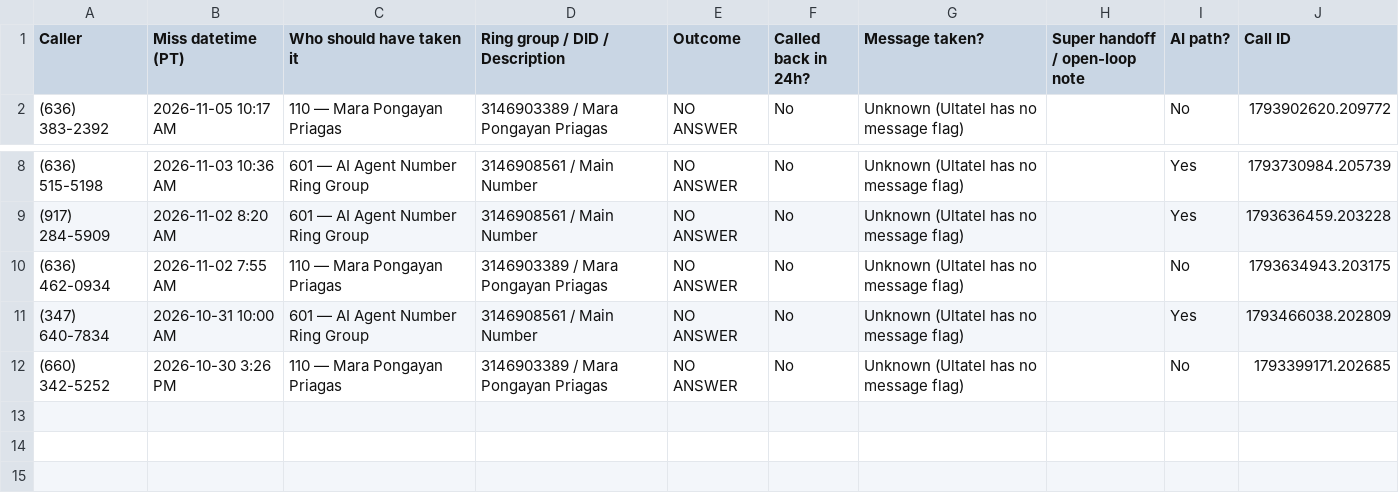
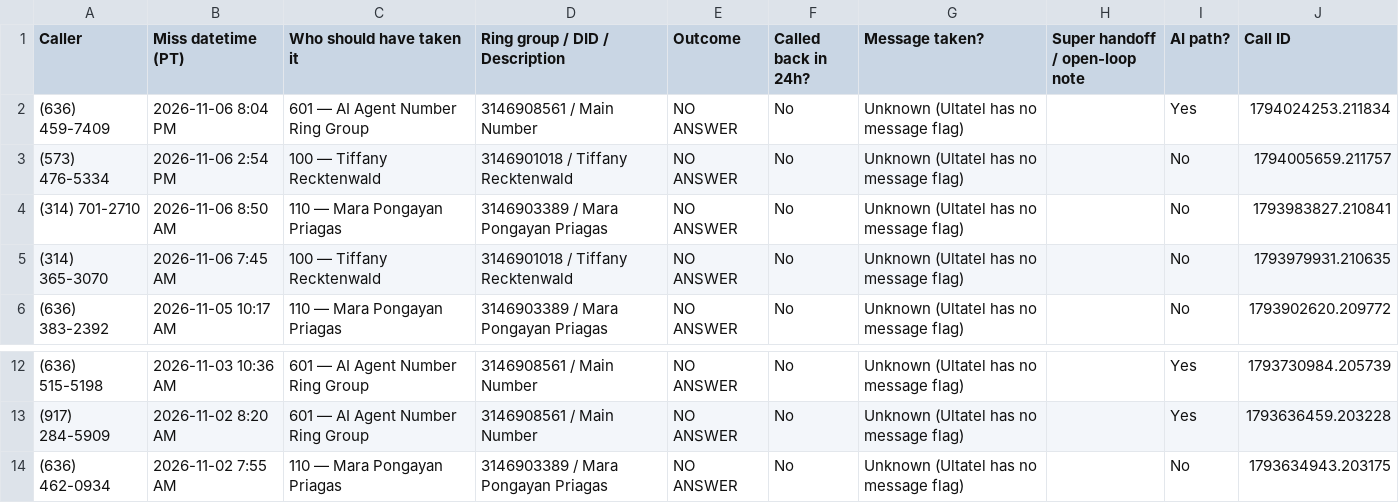
Before and after one commit to pollard22/Phone-dashboard, a CSV file: public/data/Missed_ownership_A_no_callback.csv, drawn as a sheet; only a part is shown, gaps mark what is left out.

```diff
--- a/public/data/Missed_ownership_A_no_callback.csv
+++ b/public/data/Missed_ownership_A_no_callback.csv
@@ -1,2 +1,6 @@
 Caller,Miss datetime (PT),Who should have taken it,Ring group / DID / Description,Outcome,Called back in 24h?,Message taken?,Super handoff / open-loop note,AI path?,Call ID
+(636) 459-7409,2026-11-06 8:04 PM,601 — AI Agent Number Ring Group,3146908561 / Main Number,NO ANSWER,No,Unknown (Ultatel has no message flag),,Yes,1794024253.211834
+(573) 476-5334,2026-11-06 2:54 PM,100 — Tiffany Recktenwald,3146901018 / Tiffany Recktenwald,NO ANSWER,No,Unknown (Ultatel has no message flag),,No,1794005659.211757
+(314) 701-2710,2026-11-06 8:50 AM,110 — Mara Pongayan Priagas,3146903389 / Mara Pongayan Priagas,NO ANSWER,No,Unknown (Ultatel has no message flag),,No,1793983827.210841
+(314) 365-3070,2026-11-06 7:45 AM,100 — Tiffany Recktenwald,3146901018 / Tiffany Recktenwald,NO ANSWER,No,Unknown (Ultatel has no message flag),,No,1793979931.210635
 (636) 383-2392,2026-11-05 10:17 AM,110 — Mara Pongayan Priagas,3146903389 / Mara Pongayan Priagas,NO ANSWER,No,Unknown (Ultatel has no message flag),,No,1793902620.209772
@@ -10,3 +14 @@ Caller,Miss datetime (PT),Who should have taken it,Ring group / DID / Descriptio
 (636) 462-0934,2026-11-02 7:55 AM,110 — Mara Pongayan Priagas,3146903389 / Mara Pongayan Priagas,NO ANSWER,No,Unknown (Ultatel has no message flag),,No,1793634943.203175
-(347) 640-7834,2026-10-31 10:00 AM,601 — AI Agent Number Ring Group,3146908561 / Main Number,NO ANSWER,No,Unknown (Ultatel has no message flag),,Yes,1793466038.202809
-(660) 342-5252,2026-10-30 3:26 PM,110 — Mara Pongayan Priagas,3146903389 / Mara Pongayan Priagas,NO ANSWER,No,Unknown (Ultatel has no message flag),,No,1793399171.202685
```
Also changed, not shown: public/data/Missed_ownership_B_called_back.csv, public/data/callback_hygiene_ultatel.csv, 8 other files.
